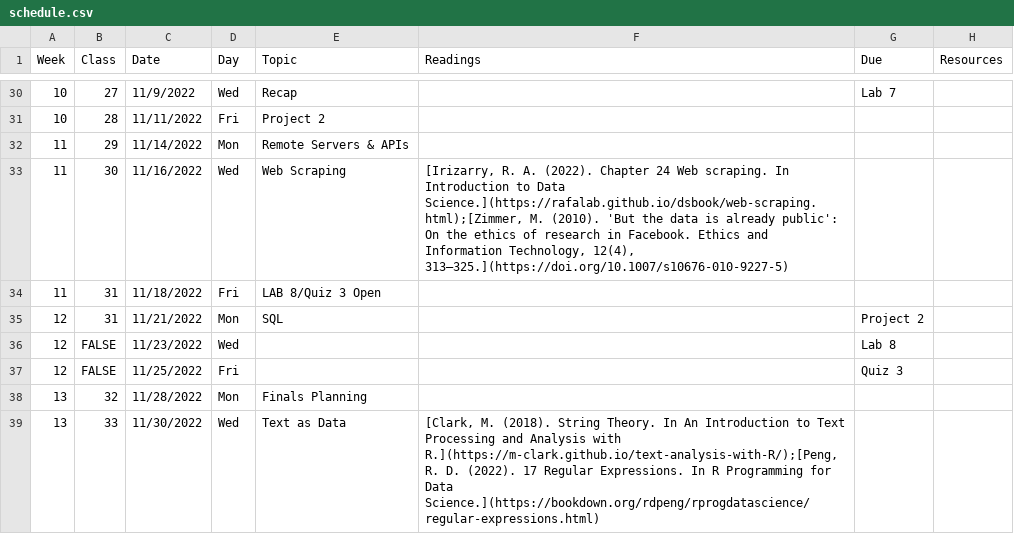
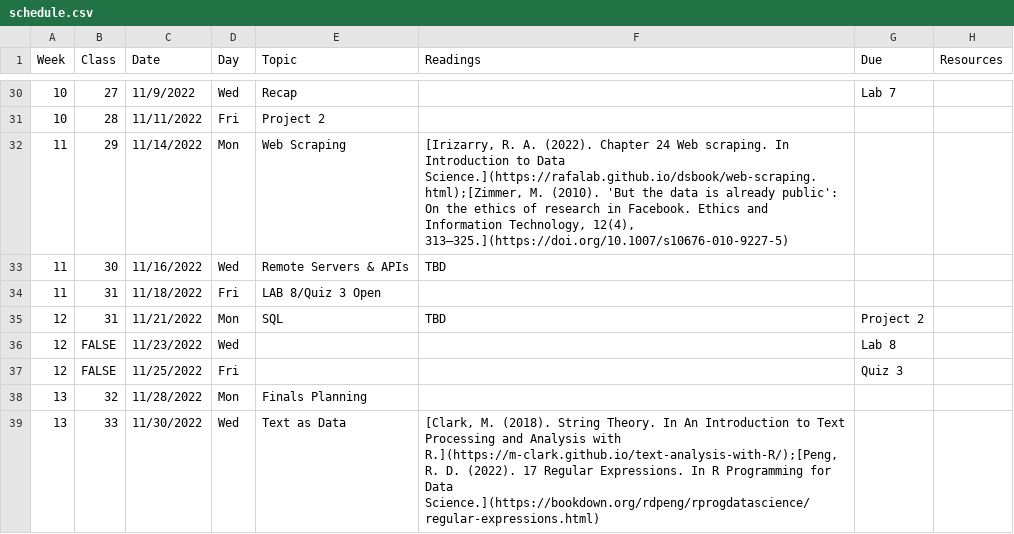
Before and after one commit to Intro-to-Data-Science-Template/intro_to_data_science_reader, a CSV file: content/schedule.csv, drawn as a sheet; only a part is shown, gaps mark what is left out; the diff covers the shown part only.

```diff
--- a/content/schedule.csv
+++ b/content/schedule.csv
@@ -31,6 +31,6 @@ Week,Class,Date,Day,Topic,Readings,Due,Resources,,,,,,
 10,28,11/11/2022,Fri,Project 2,,,,,,,,,
-11,29,11/14/2022,Mon,Remote Servers & APIs,,,,,,,,,
-11,30,11/16/2022,Wed,Web Scraping,"[Irizarry, R. A. (2022). Chapter 24 Web scraping. In Introduction to Data Science.](https://rafalab.github.io/dsbook/web-scraping.html);[Zimmer, M. (2010). 'But the data is already public': On the ethics of research in Facebook. Ethics and Information Technology, 12(4), 313–325.](https://doi.org/10.1007/s10676-010-9227-5)",,,,,,,,
+11,29,11/14/2022,Mon,Web Scraping,"[Irizarry, R. A. (2022). Chapter 24 Web scraping. In Introduction to Data Science.](https://rafalab.github.io/dsbook/web-scraping.html);[Zimmer, M. (2010). 'But the data is already public': On the ethics of research in Facebook. Ethics and Information Technology, 12(4), 313–325.](https://doi.org/10.1007/s10676-010-9227-5)",,,,,,,,
+11,30,11/16/2022,Wed,Remote Servers & APIs,TBD,,,,,,,,
 11,31,11/18/2022,Fri,LAB 8/Quiz 3 Open,,,,,,,,,
-12,31,11/21/2022,Mon,SQL,,Project 2,,,,,,,
+12,31,11/21/2022,Mon,SQL,TBD,Project 2,,,,,,,
 12,FALSE,11/23/2022,Wed,,,Lab 8,,,,,,,
```
Also changed, not shown: 16 edited cells elsewhere in this file, 1 other file.
